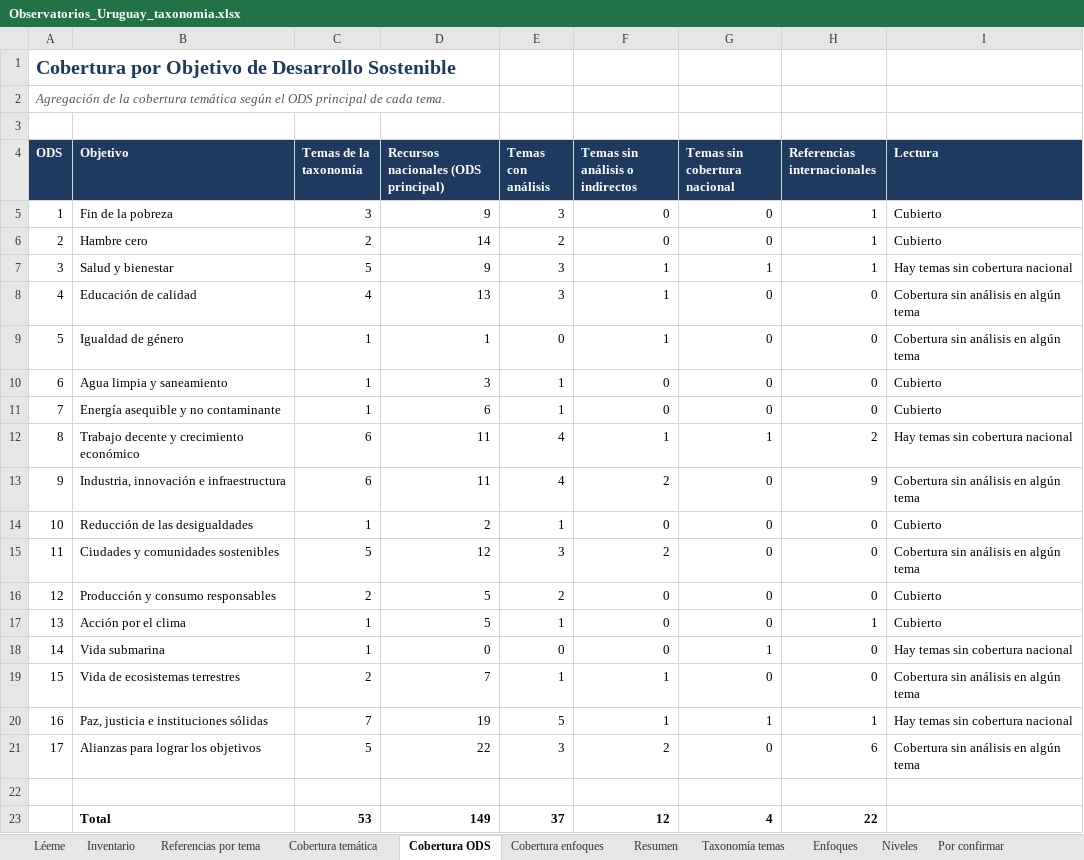
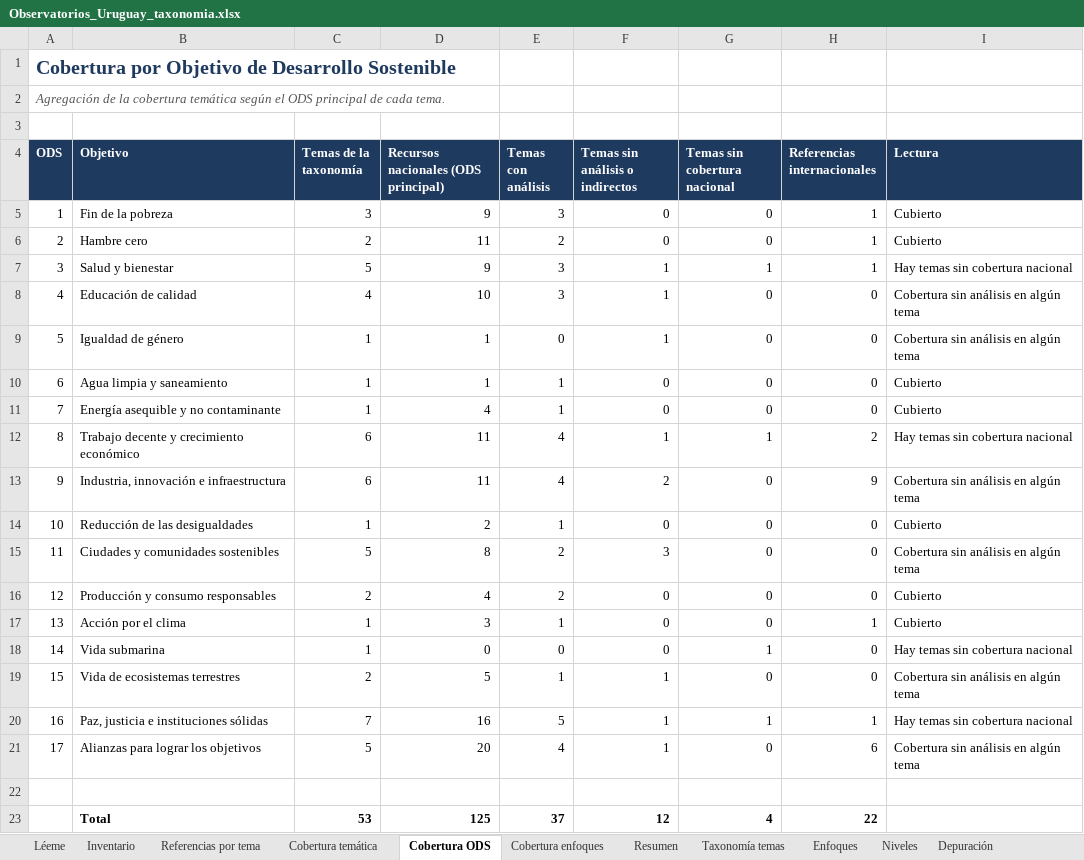
Before and after one commit to gersnano/atlas-observatorios-uy, an Excel workbook: data/Observatorios_Uruguay_taxonomia.xlsx, sheet Cobertura ODS, drawn as a sheet; values as stored, in another font and other column widths than the file's, no borders; conditional formats not drawn; the diff names each change by its address in the sheet, - before the commit and + after, or states it on an @@ line.

```diff
--- a/data/Observatorios_Uruguay_taxonomia.xlsx (sheet Cobertura ODS)
+++ b/data/Observatorios_Uruguay_taxonomia.xlsx (sheet Cobertura ODS)
+sheet tab: Depuración
-D6: 14
+D6: 11
-D8: 13
+D8: 10
-D10: 3
+D10: 1
-D11: 6
+D11: 4
-D15: 12
+D15: 8
-E15 (Temas con análisis): 3
+E15 (Temas con análisis): 2
-F15 (Temas sin análisis o indirectos): 2
+F15 (Temas sin análisis o indirectos): 3
-D16: 5
+D16: 4
-D17: 5
+D17: 3
-D19: 7
+D19: 5
-D20: 19
+D20: 16
-D21: 22
+D21: 20
-E21 (Temas con análisis): 3
+E21 (Temas con análisis): 4
-F21 (Temas sin análisis o indirectos): 2
+F21 (Temas sin análisis o indirectos): 1
-D23: 149
+D23: 125
```
Also changed, not shown: sheet Inventario, sheet Referencias por tema, sheet Resumen, sheet Cobertura temática, sheet Léeme, sheet Cobertura enfoques, 1 more sheet, formulas that keep their value, charts or pictures, 2 other files.
